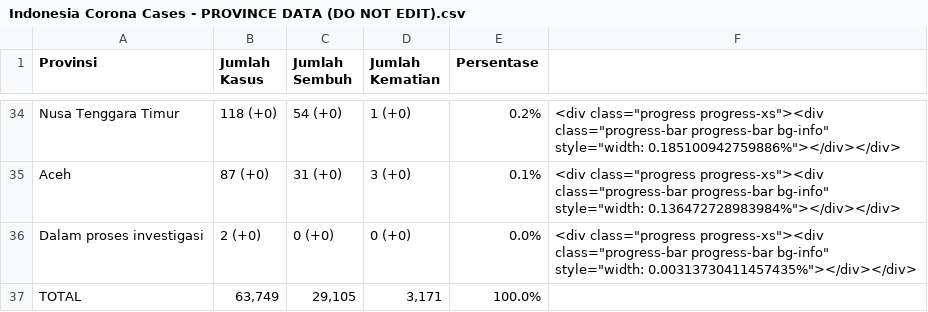
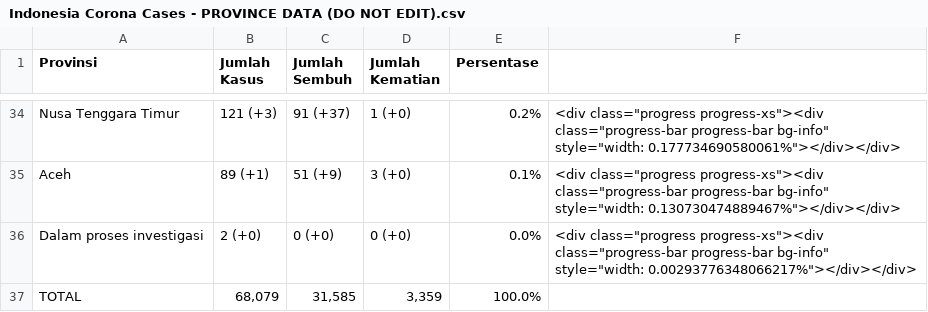
Before and after one commit to idilhaq/covid19ID, a CSV file: Indonesia Corona Cases - PROVINCE DATA (DO NOT EDIT).csv, drawn as a sheet; only a part is shown, gaps mark what is left out; the diff covers the shown part only; the diff names each change by its address in the sheet, - before the commit and + after, or states it on an @@ line.

```diff
--- a/Indonesia Corona Cases - PROVINCE DATA (DO NOT EDIT).csv
+++ b/Indonesia Corona Cases - PROVINCE DATA (DO NOT EDIT).csv
-B34 (Jumlah Kasus): 118 (+0)
+B34 (Jumlah Kasus): 121 (+3)
-C34 (Jumlah Sembuh): 54 (+0)
+C34 (Jumlah Sembuh): 91 (+37)
-F34: …bg-info" style="width: 0.185100942759886%"></div></div>
+F34: …bg-info" style="width: 0.177734690580061%"></div></div>
-B35 (Jumlah Kasus): 87 (+0)
+B35 (Jumlah Kasus): 89 (+1)
-C35 (Jumlah Sembuh): 31 (+0)
+C35 (Jumlah Sembuh): 51 (+9)
-F35: …bg-info" style="width: 0.136472728983984%"></div></div>
+F35: …bg-info" style="width: 0.130730474889467%"></div></div>
-F36: …bg-info" style="width: 0.00313730411457435%"></div></div>
+F36: …bg-info" style="width: 0.00293776348066217%"></div></div>
-B37 (Jumlah Kasus): 63,749
+B37 (Jumlah Kasus): 68,079
-C37 (Jumlah Sembuh): 29,105
+C37 (Jumlah Sembuh): 31,585
-D37 (Jumlah Kematian): 3,171
+D37 (Jumlah Kematian): 3,359
```
Also changed, not shown: 2 added rows, 2 removed rows and 117 edited cells elsewhere in this file, 2 other files.
